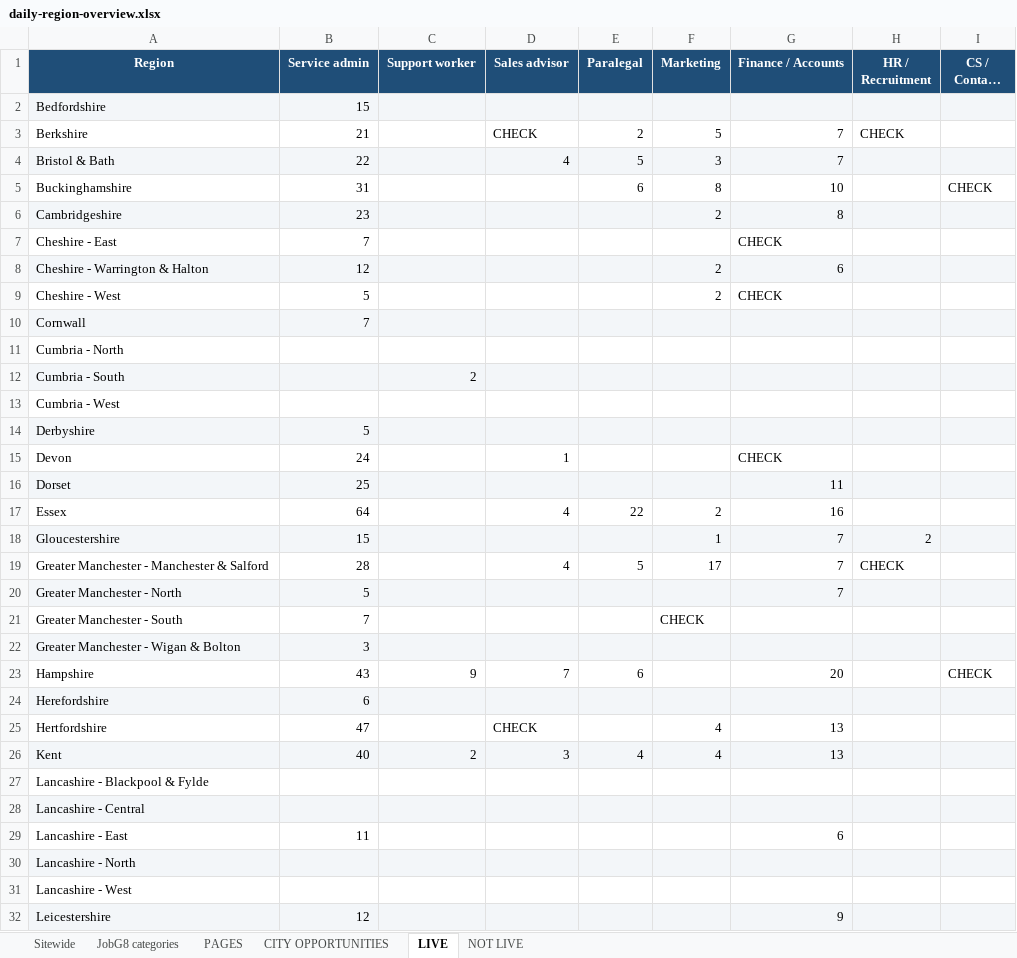
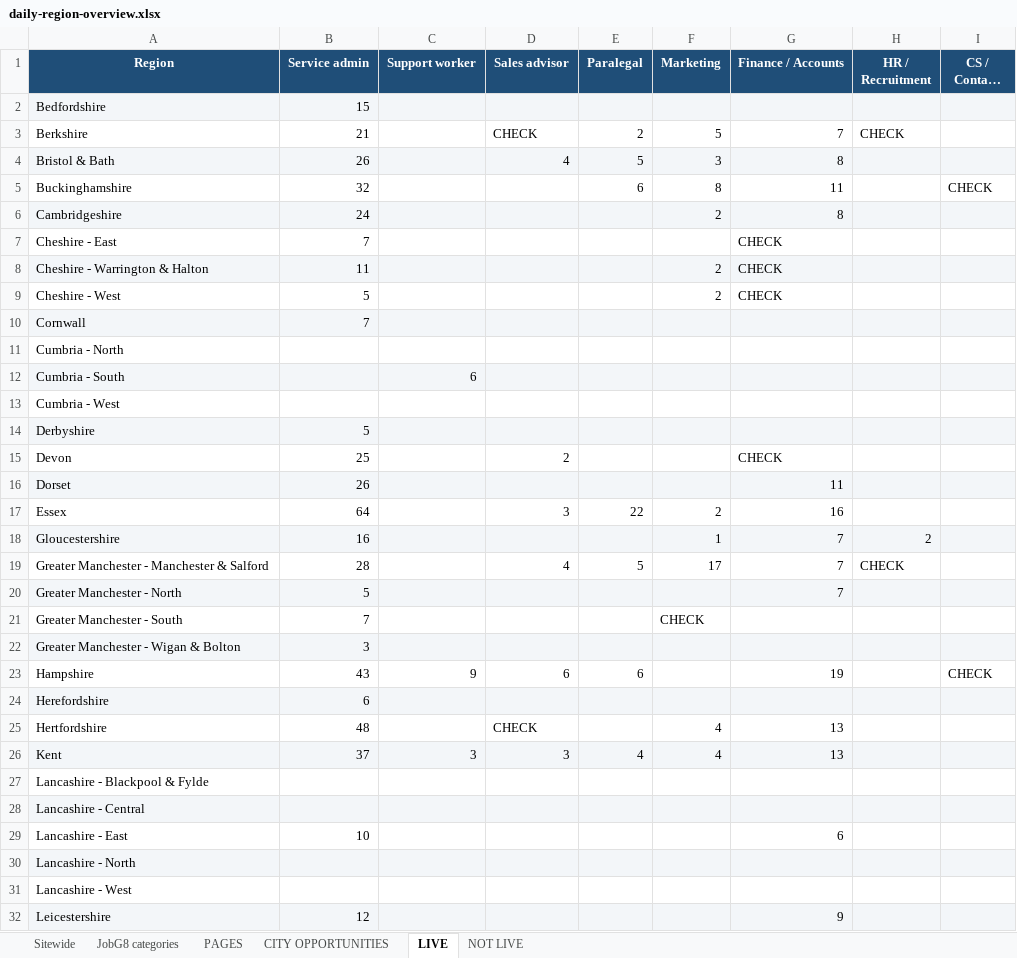
Before and after one commit to Jopa10/ontapjobsearch.com, an Excel workbook: pipeline/reports-daily/daily-region-overview.xlsx, sheet LIVE, drawn as a sheet; only a part is shown; long unchanged cells end in …; values as stored, in another font and other column widths than the file's, no borders; the diff covers the shown part only; the diff names each change by its address in the sheet, - before the commit and + after, or states it on an @@ line.

```diff
--- a/pipeline/reports-daily/daily-region-overview.xlsx (sheet LIVE)
+++ b/pipeline/reports-daily/daily-region-overview.xlsx (sheet LIVE)
-B4 (Service admin): 22
+B4 (Service admin): 26
-G4 (Finance / Accounts): 7
+G4 (Finance / Accounts): 8
-B5 (Service admin): 31
+B5 (Service admin): 32
-G5 (Finance / Accounts): 10
+G5 (Finance / Accounts): 11
-B6 (Service admin): 23
+B6 (Service admin): 24
-B8 (Service admin): 12
+B8 (Service admin): 11
-G8 (Finance / Accounts): 6
+G8 (Finance / Accounts): CHECK
-G8 alignment: right
+G8 alignment: left
-C12 (Support worker): 2
+C12 (Support worker): 6
-B15 (Service admin): 24
+B15 (Service admin): 25
-D15 (Sales advisor): 1
+D15 (Sales advisor): 2
-B16 (Service admin): 25
+B16 (Service admin): 26
-D17 (Sales advisor): 4
+D17 (Sales advisor): 3
-B18 (Service admin): 15
+B18 (Service admin): 16
-D23 (Sales advisor): 7
+D23 (Sales advisor): 6
-G23 (Finance / Accounts): 20
+G23 (Finance / Accounts): 19
-B25 (Service admin): 47
+B25 (Service admin): 48
-B26 (Service admin): 40
+B26 (Service admin): 37
-C26 (Support worker): 2
+C26 (Support worker): 3
-B29 (Service admin): 11
+B29 (Service admin): 10
```
Also changed, not shown: 18 edited cells and cell formats elsewhere in this sheet, sheet CITY OPPORTUNITIES, sheet PAGES, sheet JobG8 categories, sheet Sitewide, 10 other files.
